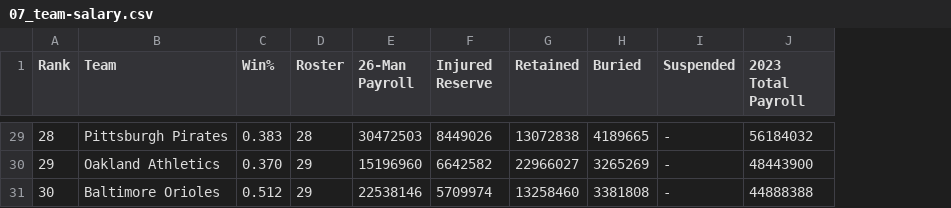
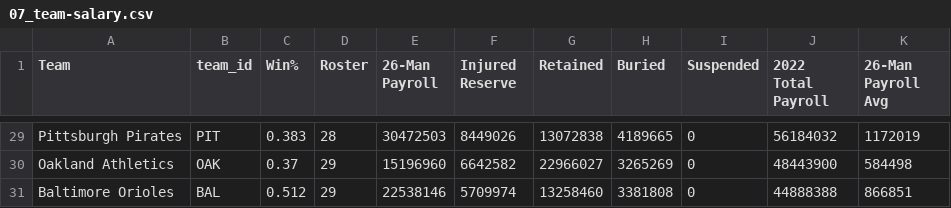
Before and after one commit to Yujun-Won/MLB, a CSV file: dataset_2022/07_team-salary.csv, drawn as a sheet; only a part is shown, gaps mark what is left out; removed rows and columns are numbered as before the commit, all else as after; the diff covers the shown part only; the diff names each change by its address in the sheet, - before the commit and + after, or states it on an @@ line.

```diff
--- a/dataset_2022/07_team-salary.csv
+++ b/dataset_2022/07_team-salary.csv
-column A (Rank), rows 29-31: 28 | 29 | 30
+column B (team_id), rows 29-31: PIT | OAK | BAL
+column K (26-Man Payroll Avg), rows 29-31: 1172019 | 584498 | 866851
-J1: 2023 Total Payroll
+J1: 2022 Total Payroll
-I29:I31 (Suspended): -
+I29:I31 (Suspended): 0
-C30 (Win%): 0.370
+C30 (Win%): 0.37
```
Also changed, not shown: 30 edited cells elsewhere in this file, 1 other file.
